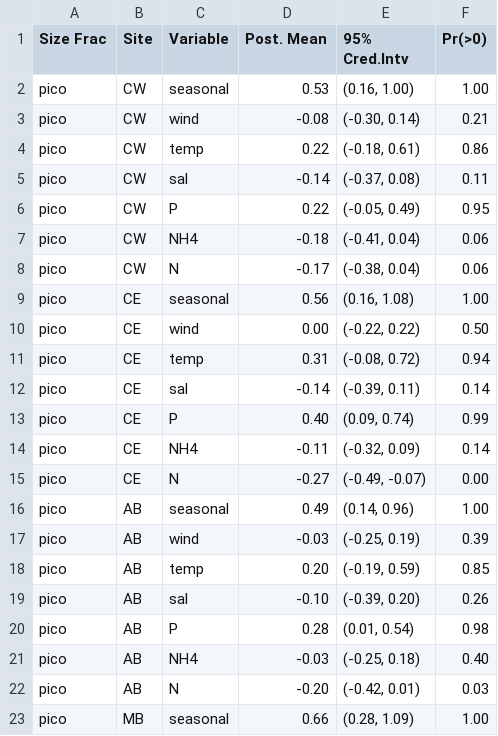
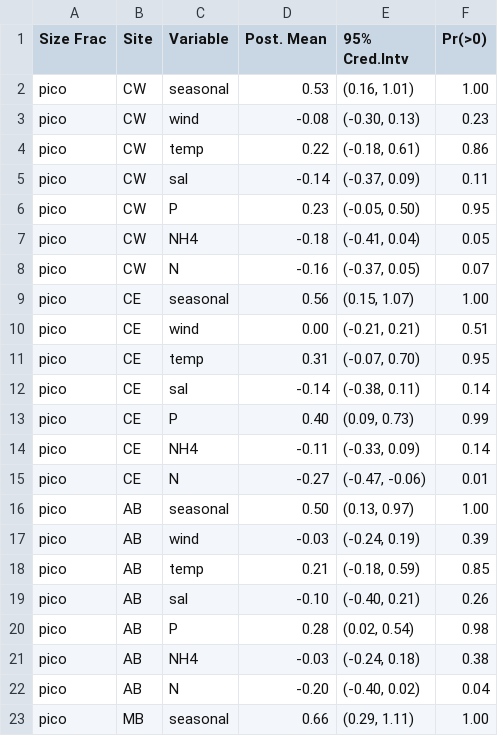
Before and after one commit to TheAlexBarth/MANERRFC, a CSV file: output/s-chl_post_summary.csv, drawn as a sheet; only a part is shown; the diff covers the shown part only.

```diff
--- a/output/s-chl_post_summary.csv
+++ b/output/s-chl_post_summary.csv
@@ -1,23 +1,23 @@
 "Size Frac","Site","Variable","Post. Mean","95% Cred.Intv","Pr(>0)"
-"pico","CW","seasonal","0.53","(0.16, 1.00)","1.00"
-"pico","CW","wind","-0.08","(-0.30, 0.14)","0.21"
+"pico","CW","seasonal","0.53","(0.16, 1.01)","1.00"
+"pico","CW","wind","-0.08","(-0.30, 0.13)","0.23"
 "pico","CW","temp","0.22","(-0.18, 0.61)","0.86"
-"pico","CW","sal","-0.14","(-0.37, 0.08)","0.11"
-"pico","CW","P","0.22","(-0.05, 0.49)","0.95"
-"pico","CW","NH4","-0.18","(-0.41, 0.04)","0.06"
-"pico","CW","N","-0.17","(-0.38, 0.04)","0.06"
-"pico","CE","seasonal","0.56","(0.16, 1.08)","1.00"
-"pico","CE","wind","0.00","(-0.22, 0.22)","0.50"
-"pico","CE","temp","0.31","(-0.08, 0.72)","0.94"
-"pico","CE","sal","-0.14","(-0.39, 0.11)","0.14"
-"pico","CE","P","0.40","(0.09, 0.74)","0.99"
-"pico","CE","NH4","-0.11","(-0.32, 0.09)","0.14"
-"pico","CE","N","-0.27","(-0.49, -0.07)","0.00"
-"pico","AB","seasonal","0.49","(0.14, 0.96)","1.00"
-"pico","AB","wind","-0.03","(-0.25, 0.19)","0.39"
-"pico","AB","temp","0.20","(-0.19, 0.59)","0.85"
-"pico","AB","sal","-0.10","(-0.39, 0.20)","0.26"
-"pico","AB","P","0.28","(0.01, 0.54)","0.98"
-"pico","AB","NH4","-0.03","(-0.25, 0.18)","0.40"
-"pico","AB","N","-0.20","(-0.42, 0.01)","0.03"
-"pico","MB","seasonal","0.66","(0.28, 1.09)","1.00"
+"pico","CW","sal","-0.14","(-0.37, 0.09)","0.11"
+"pico","CW","P","0.23","(-0.05, 0.50)","0.95"
+"pico","CW","NH4","-0.18","(-0.41, 0.04)","0.05"
+"pico","CW","N","-0.16","(-0.37, 0.05)","0.07"
+"pico","CE","seasonal","0.56","(0.15, 1.07)","1.00"
+"pico","CE","wind","0.00","(-0.21, 0.21)","0.51"
+"pico","CE","temp","0.31","(-0.07, 0.70)","0.95"
+"pico","CE","sal","-0.14","(-0.38, 0.11)","0.14"
+"pico","CE","P","0.40","(0.09, 0.73)","0.99"
+"pico","CE","NH4","-0.11","(-0.33, 0.09)","0.14"
+"pico","CE","N","-0.27","(-0.47, -0.06)","0.01"
+"pico","AB","seasonal","0.50","(0.13, 0.97)","1.00"
+"pico","AB","wind","-0.03","(-0.24, 0.19)","0.39"
+"pico","AB","temp","0.21","(-0.18, 0.59)","0.85"
+"pico","AB","sal","-0.10","(-0.40, 0.21)","0.26"
+"pico","AB","P","0.28","(0.02, 0.54)","0.98"
+"pico","AB","NH4","-0.03","(-0.24, 0.18)","0.38"
+"pico","AB","N","-0.20","(-0.40, 0.02)","0.04"
+"pico","MB","seasonal","0.66","(0.29, 1.11)","1.00"
```
Also changed, not shown: 135 edited cells elsewhere in this file, 21 other files.
